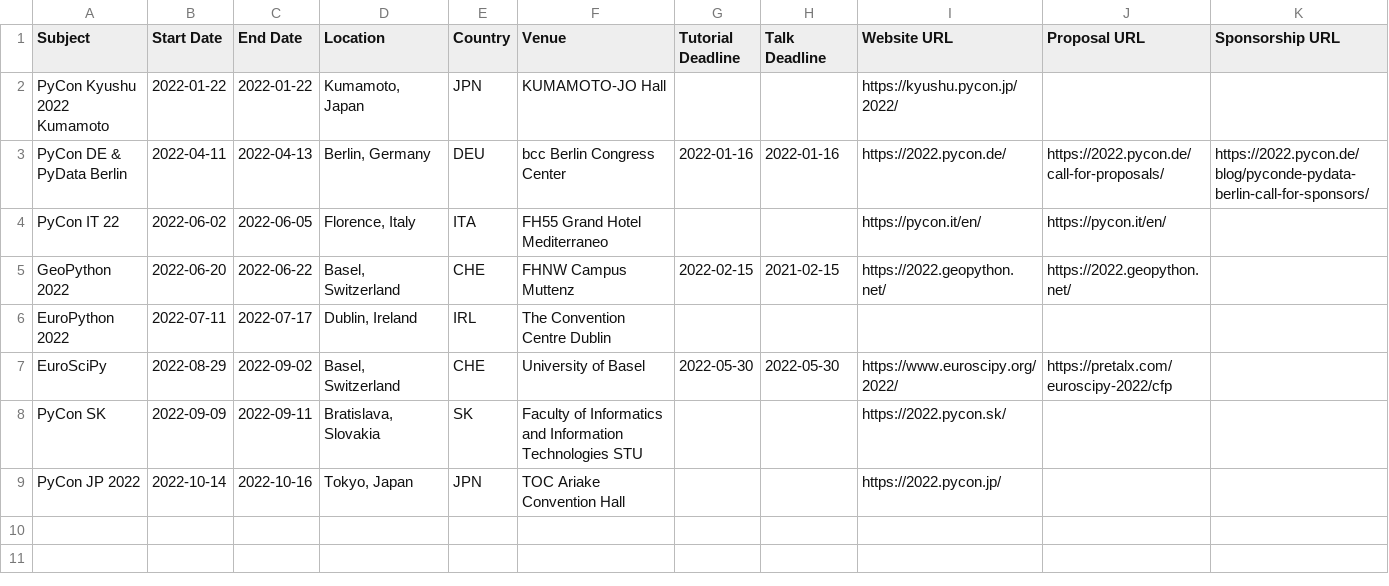
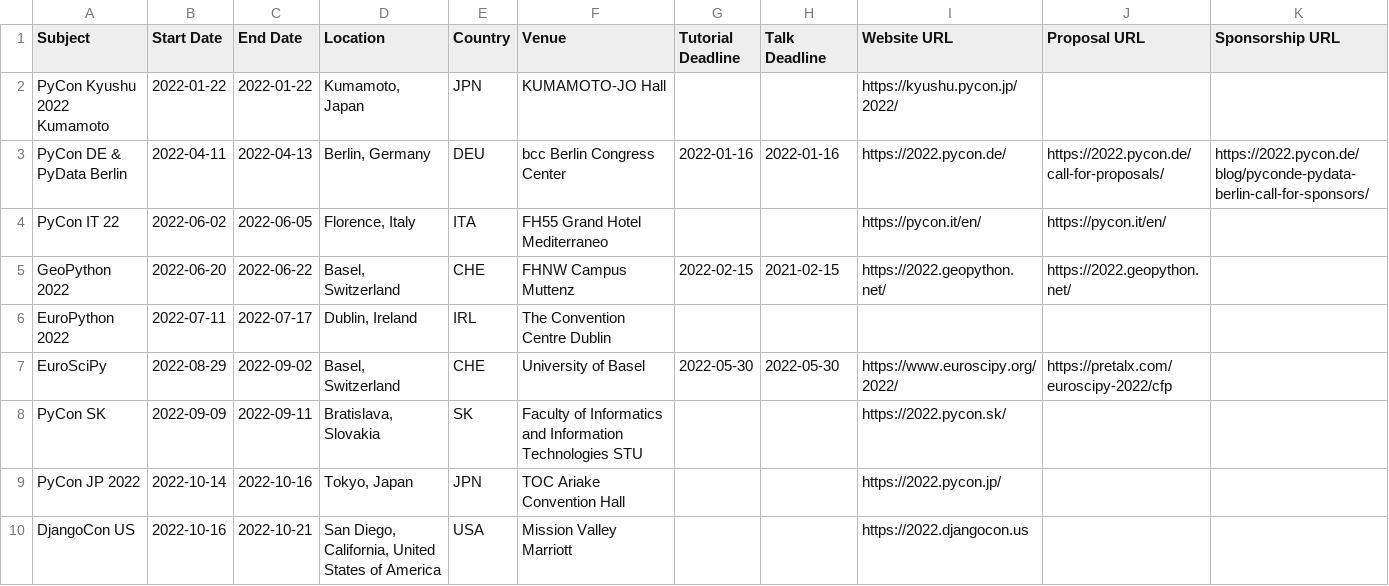
Before and after one commit to python-organizers/conferences, a CSV file: 2022.csv, drawn as a sheet.

Commit message:
:sparkles: Adds DjangoCon US 2022

```diff
--- a/2022.csv
+++ b/2022.csv
@@ -9 +9,2 @@ PyCon SK,2022-09-09,2022-09-11,"Bratislava, Slovakia",SK,Faculty of Informatics
 PyCon JP 2022,2022-10-14,2022-10-16,"Tokyo, Japan",JPN,TOC Ariake Convention Hall,,,https://2022.pycon.jp/,,
+DjangoCon US,2022-10-16,2022-10-21,"San Diego, California, United States of America",USA,Mission Valley Marriott,,,https://2022.djangocon.us,,
```
